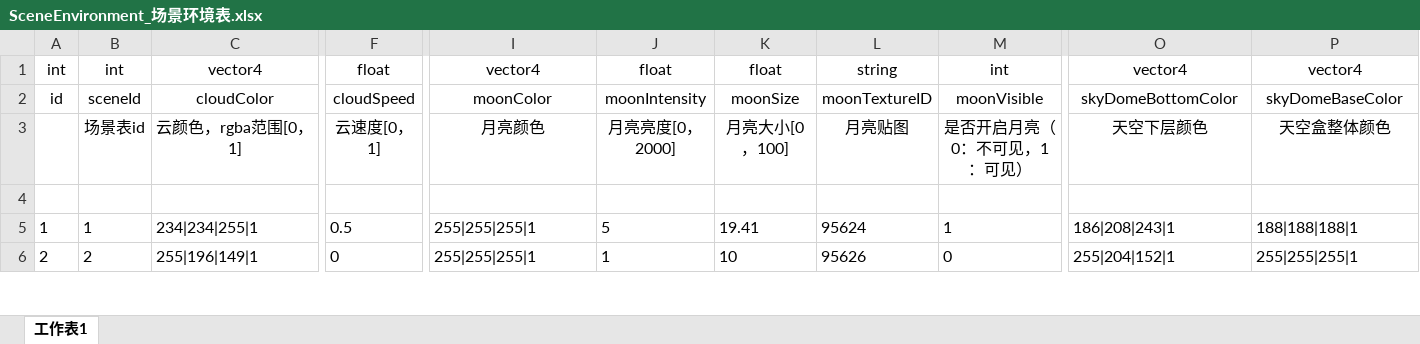
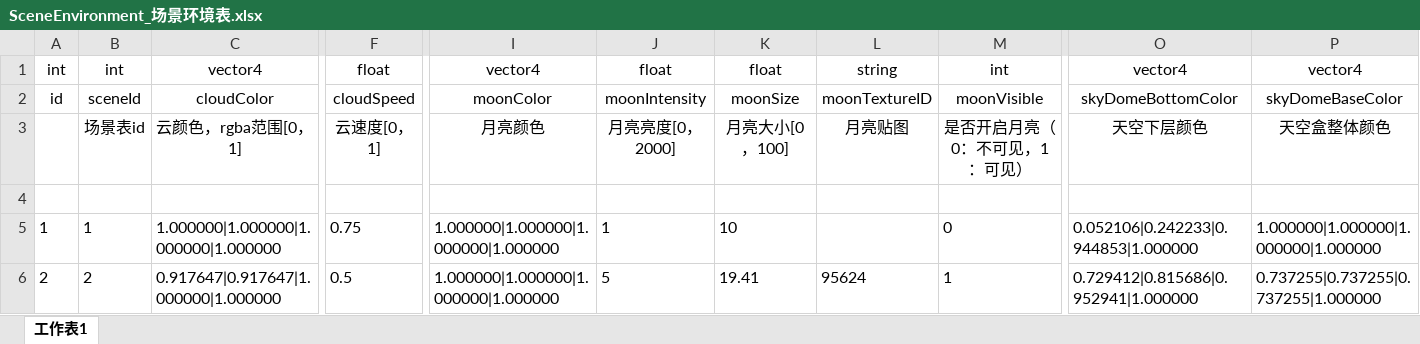
Before and after one commit to mobox-lab/dragonverse, an Excel workbook: dragon-verse/Excels/SceneEnvironment_场景环境表.xlsx, sheet 工作表1, drawn as a sheet; only a part is shown, gaps mark what is left out; values as stored, in another font and other column widths than the file's, no borders; the diff covers the shown part only; the diff names each change by its address in the sheet, - before the commit and + after, or states it on an @@ line.

```diff
--- a/dragon-verse/Excels/SceneEnvironment_场景环境表.xlsx (sheet 工作表1)
+++ b/dragon-verse/Excels/SceneEnvironment_场景环境表.xlsx (sheet 工作表1)
-C5: 234|234|255|1
+C5: 1.000000|1.000000|1.000000|1.000000
-F5: 0.5
+F5: 0.75
-I5:I6: 255|255|255|1
+I5:I6: 1.000000|1.000000|1.000000|1.000000
-J5: 5
+J5: 1
-K5: 19.41
+K5: 10
-L5: 95624
+L5: (empty)
-M5: 1
+M5: 0
-O5: 186|208|243|1
+O5: 0.052106|0.242233|0.944853|1.000000
-P5: 188|188|188|1
+P5: 1.000000|1.000000|1.000000|1.000000
-C6: 255|196|149|1
+C6: 0.917647|0.917647|1.000000|1.000000
-F6: 0
+F6: 0.5
-J6: 1
+J6: 5
-K6: 10
+K6: 19.41
-L6: 95626
+L6: 95624
-M6: 0
+M6: 1
-O6: 255|204|152|1
+O6: 0.729412|0.815686|0.952941|1.000000
-P6: 255|255|255|1
+P6: 0.737255|0.737255|0.737255|1.000000
```
Also changed, not shown: 1 added row and 166 edited cells elsewhere in this sheet, dragon-verse/Excels/Language_多语言表.xlsx, dragon-verse/Excels/Scene_场景表.xlsx, 5 other files.
